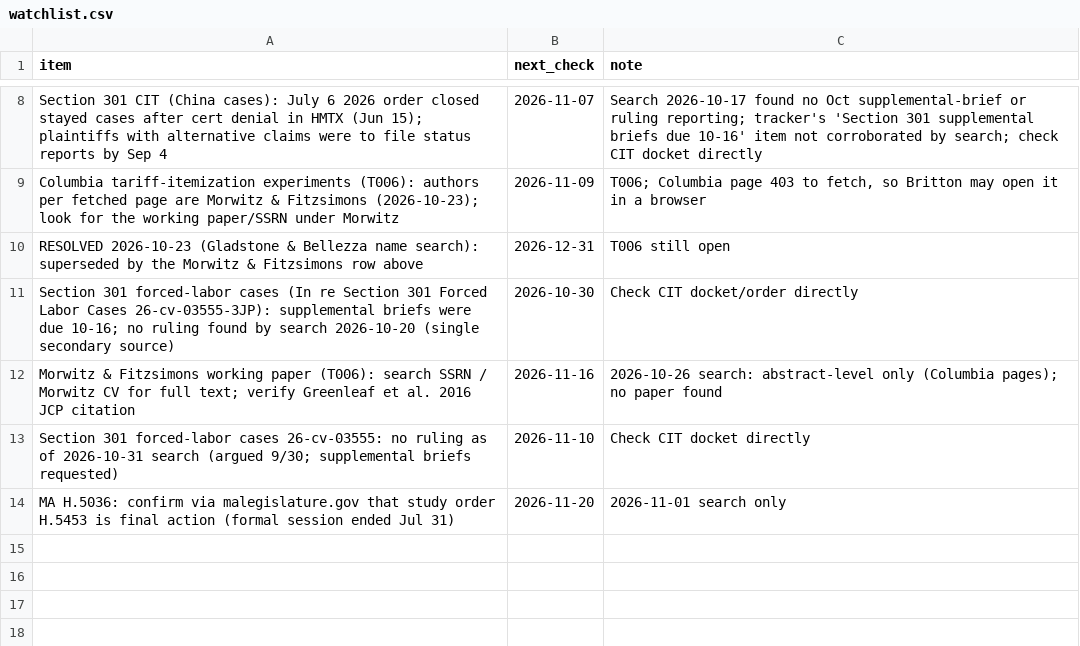
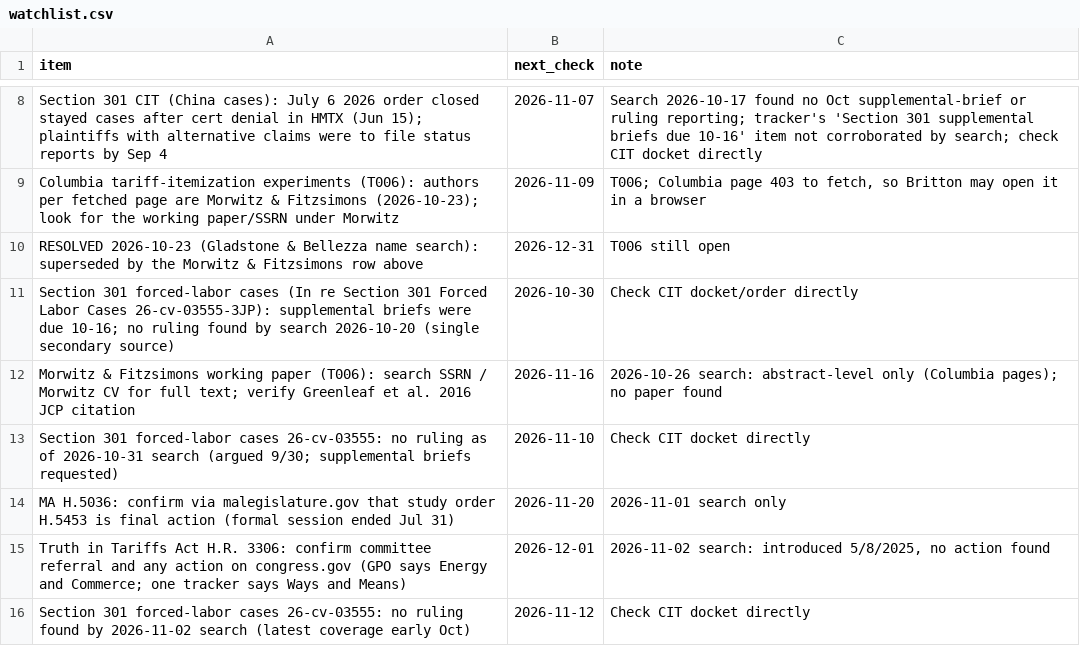
Before and after one commit to brittonleggett/research-threads-cloud, a CSV file: TARIFF_PAPER/04_DATA/watchlist.csv, drawn as a sheet; only a part is shown, gaps mark what is left out.

```diff
--- a/TARIFF_PAPER/04_DATA/watchlist.csv
+++ b/TARIFF_PAPER/04_DATA/watchlist.csv
@@ -14 +14,3 @@ Section 301 forced-labor cases 26-cv-03555: no ruling as of 2026-10-31 search (a
 MA H.5036: confirm via malegislature.gov that study order H.5453 is final action (formal session ended Jul 31),2026-11-20,2026-11-01 search only
+Truth in Tariffs Act H.R. 3306: confirm committee referral and any action on congress.gov (GPO says Energy and Commerce; one tracker says Ways and Means),2026-12-01,"2026-11-02 search: introduced 5/8/2025, no action found"
+Section 301 forced-labor cases 26-cv-03555: no ruling found by 2026-11-02 search (latest coverage early Oct),2026-11-12,Check CIT docket directly
```
Also changed, not shown: CCS_PAPER/04_DATA/candidate_leads.csv, CCS_PAPER/04_DATA/watchlist.csv, 5 other files.
